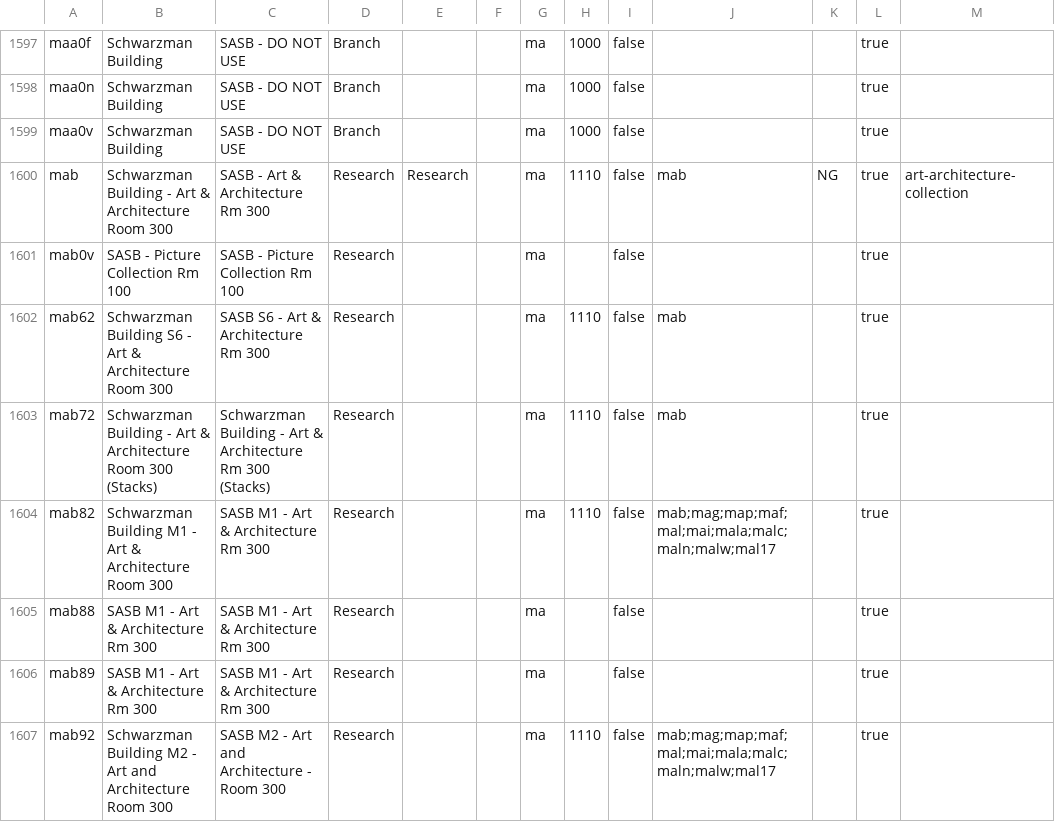
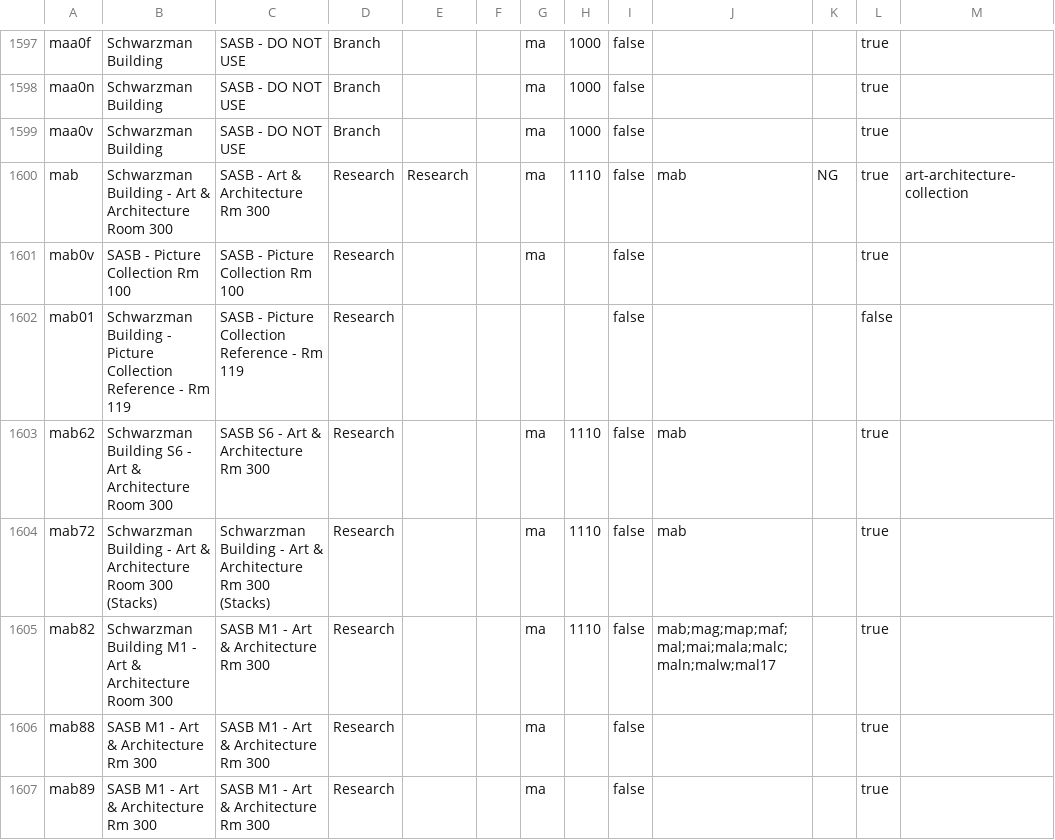
Before and after one commit to NYPL/nypl-core, a CSV file: vocabularies/csv/locations.csv, drawn as a sheet; only a part is shown, gaps mark what is left out; the shorter side is filled out with more unchanged rows.

```diff
--- a/vocabularies/csv/locations.csv
+++ b/vocabularies/csv/locations.csv
@@ -1601,2 +1601,3 @@ mab,Schwarzman Building - Art & Architecture Room 300,SASB - Art & Architecture
 mab0v,SASB - Picture Collection Rm 100,SASB - Picture Collection Rm 100,Research,,,ma,,false,,,true,
+mab01,Schwarzman Building - Picture Collection Reference - Rm 119,SASB - Picture Collection Reference - Rm 119,Research,,,,,false,,,false,
 mab62,Schwarzman Building S6 - Art & Architecture Room 300,SASB S6 - Art & Architecture Rm 300,Research,,,ma,1110,false,mab,,true,
```
Also changed, not shown: 1 other file.
